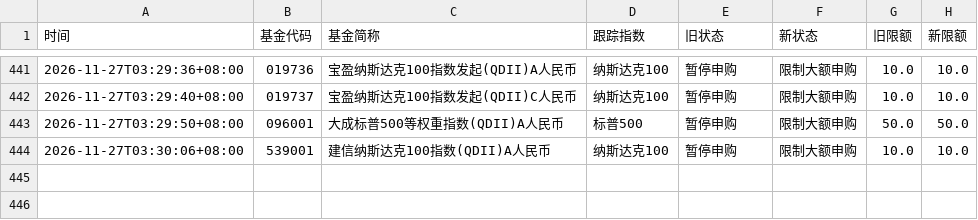
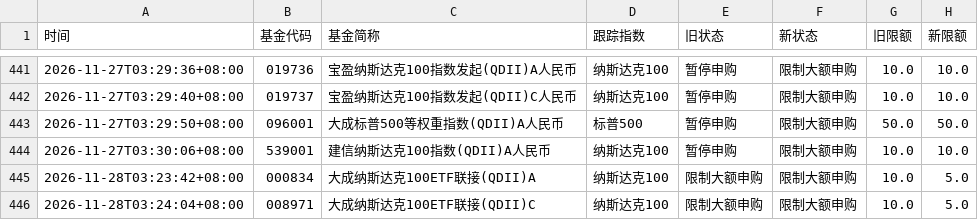
Before and after one commit to lccccc1024/QDII-purchase-restriction-inquiry, a CSV file: changelog.csv, drawn as a sheet; only a part is shown, gaps mark what is left out; the diff names each change by its address in the sheet, - before the commit and + after, or states it on an @@ line.

```diff
--- a/changelog.csv
+++ b/changelog.csv
+row 445: 2026-11-28T03:23:42+08:00 | 000834 | 大成纳斯达克100ETF联接(QDII)A | 纳斯达克100 | 限制大额申购 | 限制大额申购 | 10.0 | 5.0
+row 446: 2026-11-28T03:24:04+08:00 | 008971 | 大成纳斯达克100ETF联接(QDII)C | 纳斯达克100 | 限制大额申购 | 限制大额申购 | 10.0 | 5.0
```
Also changed, not shown: 2 other files.
